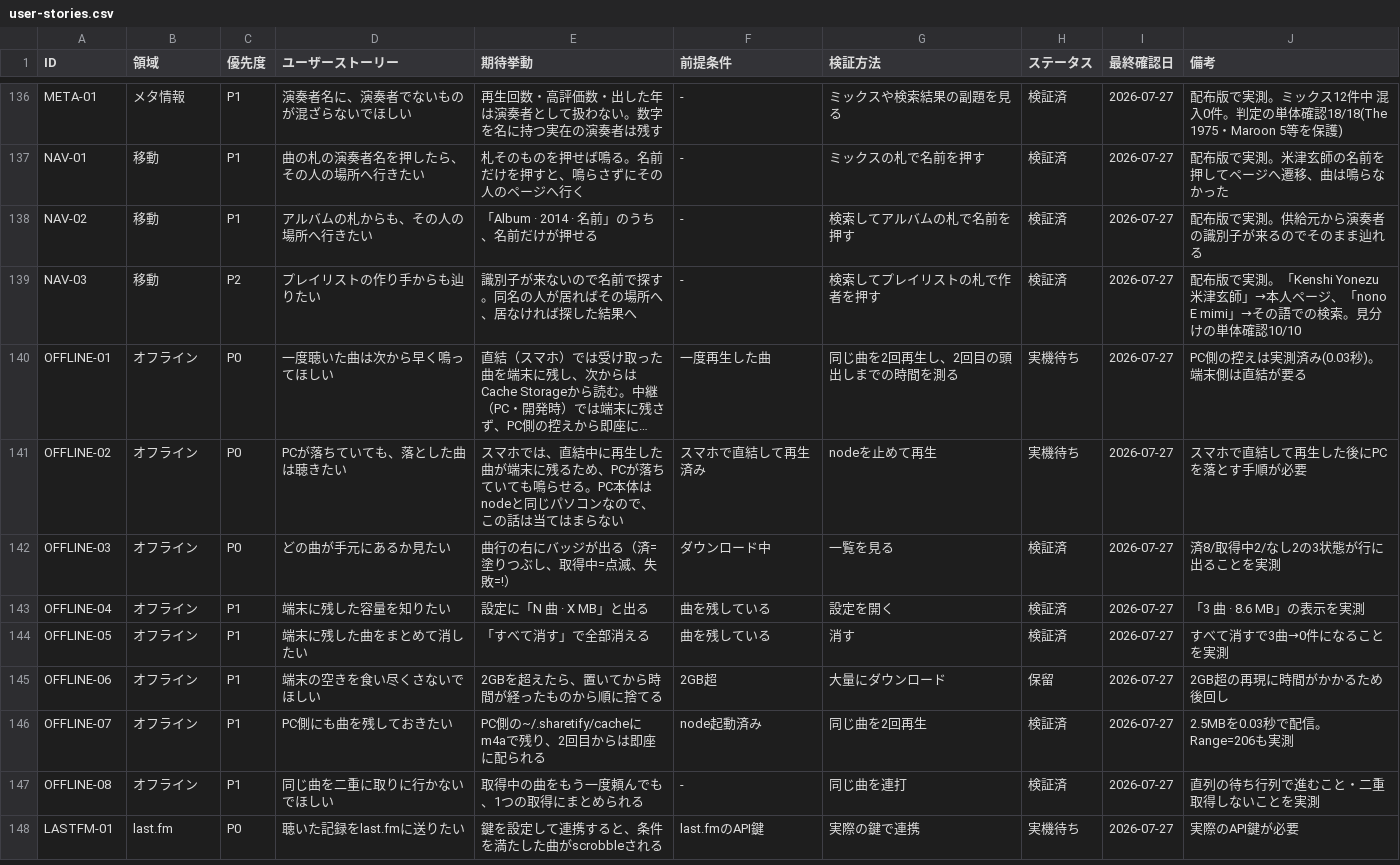
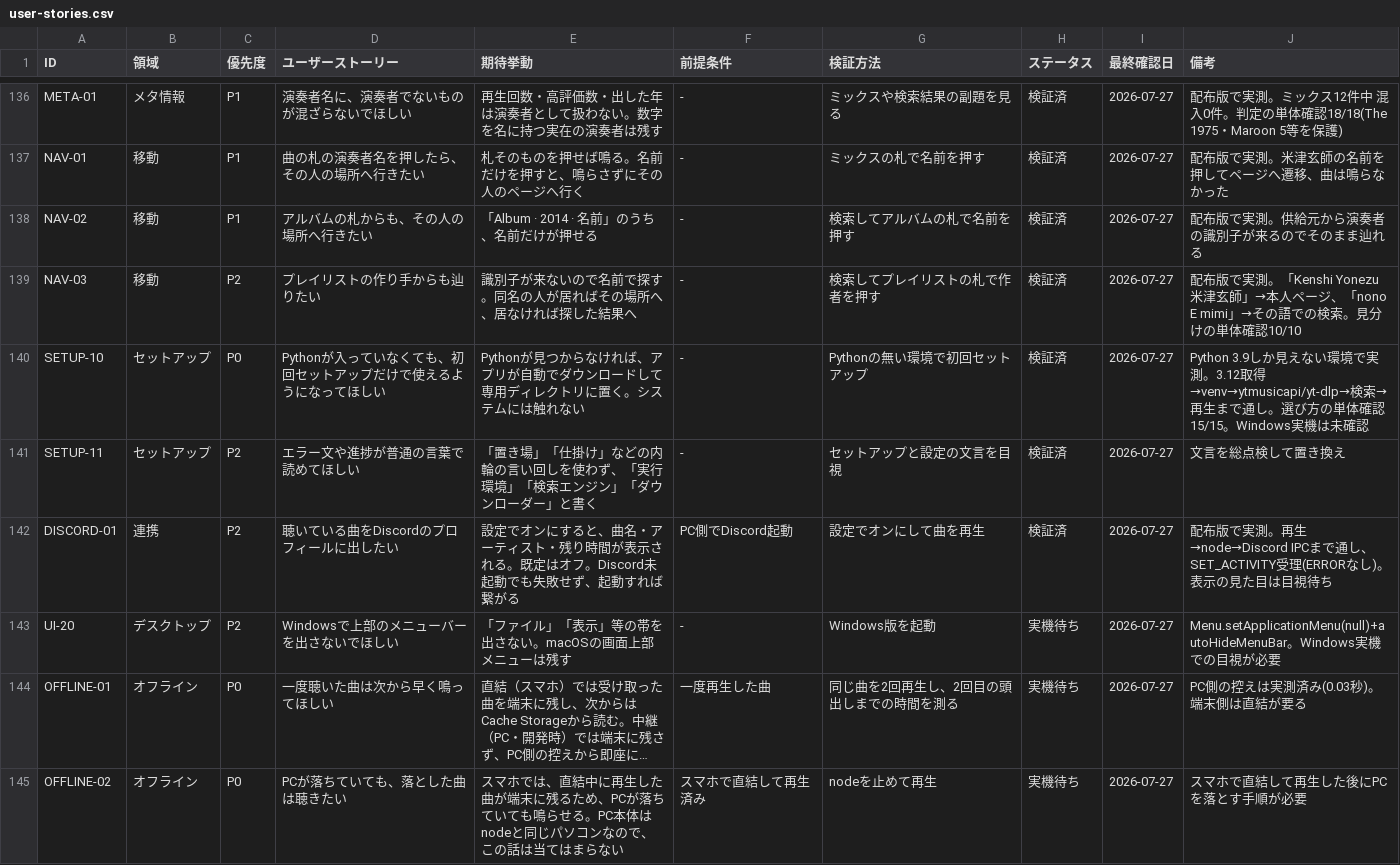
Before and after one commit to rinewav/sharetify, a CSV file: docs/user-stories.csv, drawn as a sheet; only a part is shown, gaps mark what is left out; the shorter side is filled out with more unchanged rows; long unchanged cells end in …; the diff names each change by its address in the sheet, - before the commit and + after, or states it on an @@ line.

```diff
--- a/docs/user-stories.csv
+++ b/docs/user-stories.csv
+row 140: SETUP-10 | セットアップ | P0 | Pythonが入っていなくても、初回セットアップだけで使えるようになってほしい | Pythonが見つからなければ、アプリが自動でダウンロードして専用ディレクトリに置く。システムには触れない | - | Pythonの無い環境で初回セットアップ | 検証済 | 2026-07-27 | Python 3.9しか見えない環境で実測。3.12取得→venv→ytmusicapi/yt-dlp→検索→再生まで通し。選び方の単体確認15/15。Windows実機は未確認
+row 141: SETUP-11 | セットアップ | P2 | エラー文や進捗が普通の言葉で読めてほしい | 「置き場」「仕掛け」などの内輪の言い回しを使わず、「実行環境」「検索エンジン」「ダウンローダー」と書く | - | セットアップと設定の文言を目視 | 検証済 | 2026-07-27 | 文言を総点検して置き換え
+row 142: DISCORD-01 | 連携 | P2 | 聴いている曲をDiscordのプロフィールに出したい | 設定でオンにすると、曲名・アーティスト・残り時間が表示される。既定はオフ。Discord未起動でも失敗せず、起動すれば繋がる | PC側でDiscord起動 | 設定でオンにして曲を再生 | 検証済 | 2026-07-27 | 配布版で実測。再生→node→Discord IPCまで通し、SET_ACTIVITY受理(ERRORなし)。表示の見た目は目視待ち
+row 143: UI-20 | デスクトップ | P2 | Windowsで上部のメニューバーを出さないでほしい | 「ファイル」「表示」等の帯を出さない。macOSの画面上部メニューは残す | - | Windows版を起動 | 実機待ち | 2026-07-27 | Menu.setApplicationMenu(null)+autoHideMenuBar。Windows実機での目視が必要
```
